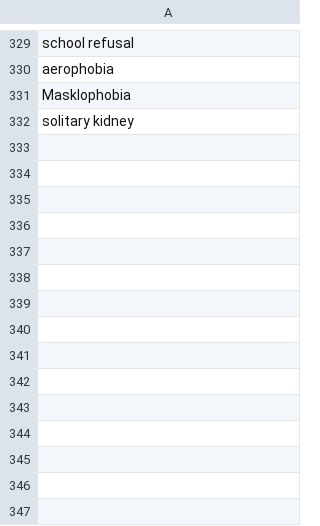
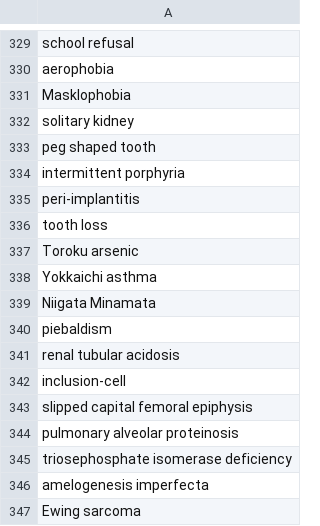
Before and after one commit to Prajkta111/Health-Predictor, a CSV file: ML/scraping/disease.csv, drawn as a sheet; only a part is shown, gaps mark what is left out.

```diff
--- a/ML/scraping/disease.csv
+++ b/ML/scraping/disease.csv
@@ -332 +332,16 @@ Masklophobia
 solitary kidney
+peg shaped tooth
+intermittent porphyria
+peri-implantitis
+tooth loss
+Toroku arsenic
+Yokkaichi asthma
+Niigata Minamata
+piebaldism
+renal tubular acidosis
+inclusion-cell
+slipped capital femoral epiphysis
+pulmonary alveolar proteinosis
+triosephosphate isomerase deficiency
+amelogenesis imperfecta
+Ewing sarcoma
```
Also changed, not shown: 3 other files.
